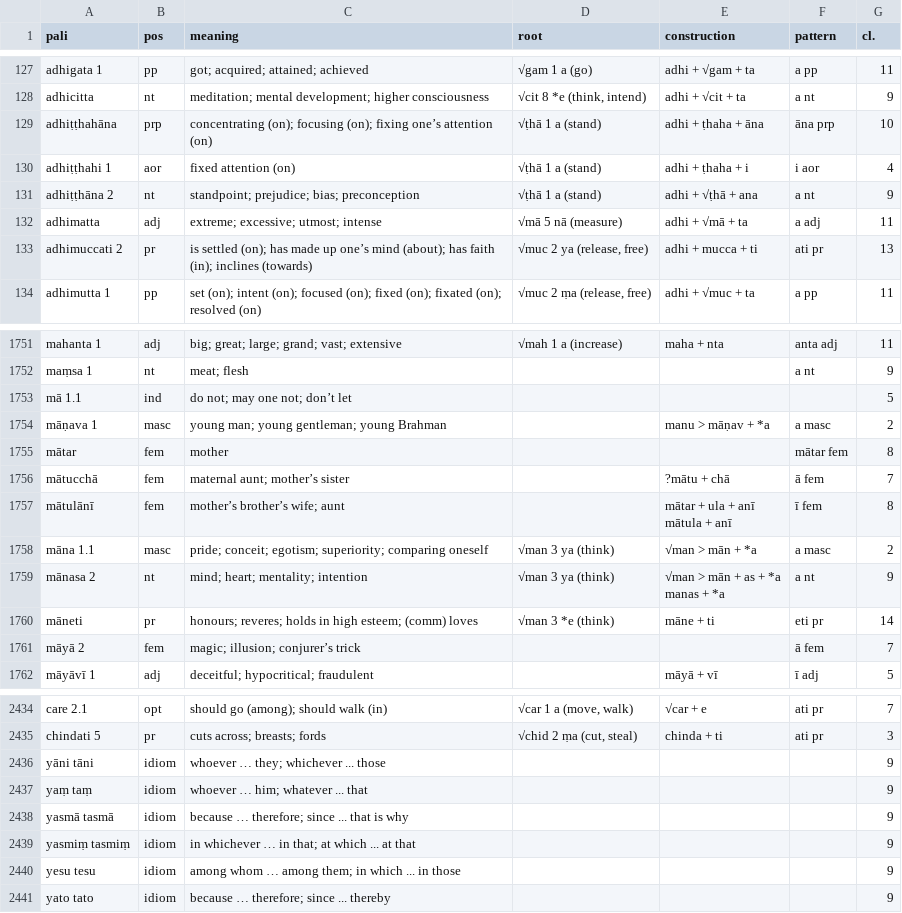
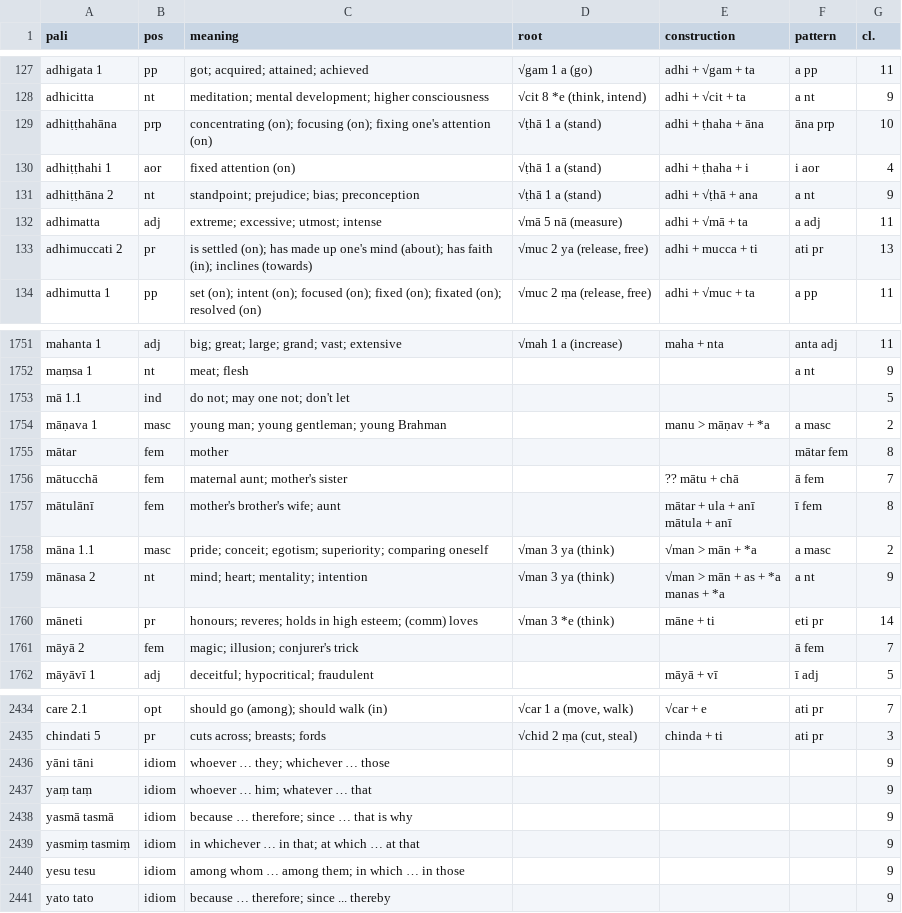
Before and after one commit to sasanarakkha/study-tools, a CSV file: pali-class/vocab/vocab-class26.csv, drawn as a sheet; only a part is shown, gaps mark what is left out; the diff covers the shown part only.

```diff
--- a/pali-class/vocab/vocab-class26.csv
+++ b/pali-class/vocab/vocab-class26.csv
@@ -145,3 +145,3 @@ adhigata 1,pp,got; acquired; attained; achieved,√gam 1 a (go),adhi + √gam +
 adhicitta,nt,meditation; mental development; higher consciousness,"√cit 8 *e (think, intend)",adhi + √cit + ta,a nt,9
-adhiṭṭhahāna,prp,concentrating (on); focusing (on); fixing one’s attention (on),√ṭhā 1 a (stand),adhi + ṭhaha + āna,āna prp,10
+adhiṭṭhahāna,prp,concentrating (on); focusing (on); fixing one's attention (on),√ṭhā 1 a (stand),adhi + ṭhaha + āna,āna prp,10
 adhiṭṭhahi 1,aor,fixed attention (on),√ṭhā 1 a (stand),adhi + ṭhaha + i,i aor,4
@@ -149,3 +149,3 @@ adhiṭṭhāna 2,nt,standpoint; prejudice; bias; preconception,√ṭhā 1 a (s
 adhimatta,adj,extreme; excessive; utmost; intense,√mā 5 nā (measure),adhi + √mā + ta,a adj,11
-adhimuccati 2,pr,is settled (on); has made up one’s mind (about); has faith (in); inclines (towards),"√muc 2 ya (release, free)",adhi + mucca + ti,ati pr,13
+adhimuccati 2,pr,is settled (on); has made up one's mind (about); has faith (in); inclines (towards),"√muc 2 ya (release, free)",adhi + mucca + ti,ati pr,13
 adhimutta 1,pp,set (on); intent (on); focused (on); fixed (on); fixated (on); resolved (on),"√muc 2 ṃa (release, free)",adhi + √muc + ta,a pp,11
@@ -1975,8 +1975,8 @@ mahanta 1,adj,big; great; large; grand; vast; extensive,√mah 1 a (increase),ma
 maṃsa 1,nt,meat; flesh,,,a nt,9
-mā 1.1,ind,do not; may one not; don’t let,,,,5
+mā 1.1,ind,do not; may one not; don't let,,,,5
 māṇava 1,masc,young man; young gentleman; young Brahman,,manu > māṇav + *a,a masc,2
 mātar,fem,mother,,,mātar fem,8
-mātucchā,fem,maternal aunt; mother’s sister,,?mātu + chā,ā fem,7
-mātulānī,fem,mother’s brother’s wife; aunt,,"mātar + ula + anī
-mātula + anī",ī fem,8
+mātucchā,fem,maternal aunt; mother's sister,,?? mātu + chā,ā fem,7
+mātulānī,fem,mother's brother's wife; aunt,,"mātar + ula + anī
+mātula + anī",ī fem,8
 māna 1.1,masc,pride; conceit; egotism; superiority; comparing oneself,√man 3 ya (think),√man > mān + *a,a masc,2
@@ -1985,3 +1985,3 @@ manas + *a",a nt,9
 māneti,pr,honours; reveres; holds in high esteem; (comm) loves,√man 3 *e (think),māne + ti,eti pr,14
-māyā 2,fem,magic; illusion; conjurer’s trick,,,ā fem,7
+māyā 2,fem,magic; illusion; conjurer's trick,,,ā fem,7
 māyāvī 1,adj,deceitful; hypocritical; fraudulent,,māyā + vī,ī adj,5
@@ -2738,7 +2738,7 @@ care 2.1,opt,should go (among); should walk (in),"√car 1 a (move, walk)",√ca
 chindati 5,pr,cuts across; breasts; fords,"√chid 2 ṃa (cut, steal)",chinda + ti,ati pr,3
-yāni tāni,idiom,whoever … they; whichever ... those,,,,9
-yaṃ taṃ,idiom,whoever … him; whatever ... that,,,,9
-yasmā tasmā,idiom,because … therefore; since ... that is why,,,,9
-yasmiṃ tasmiṃ,idiom,in whichever … in that; at which ... at that,,,,9
-yesu tesu,idiom,among whom … among them; in which ... in those,,,,9
+yāni tāni,idiom,whoever … they; whichever … those,,,,9
+yaṃ taṃ,idiom,whoever … him; whatever … that,,,,9
+yasmā tasmā,idiom,because … therefore; since … that is why,,,,9
+yasmiṃ tasmiṃ,idiom,in whichever … in that; at which … at that,,,,9
+yesu tesu,idiom,among whom … among them; in which … in those,,,,9
 yato tato,idiom,because … therefore; since ... thereby,,,,9
```
Also changed, not shown: 17 edited cells elsewhere in this file, pali-class/vocab/vocab-class24.csv, pali-class/vocab/vocab-class25.csv, 54 other files.
